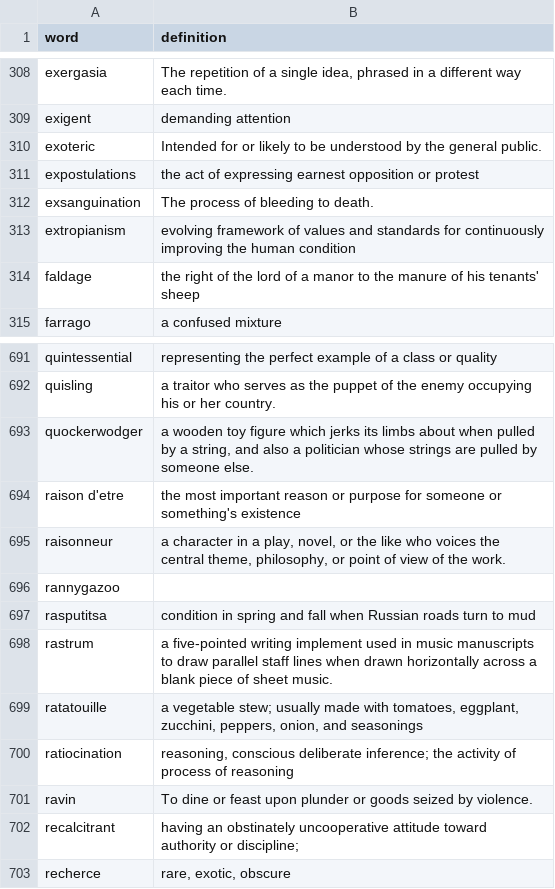
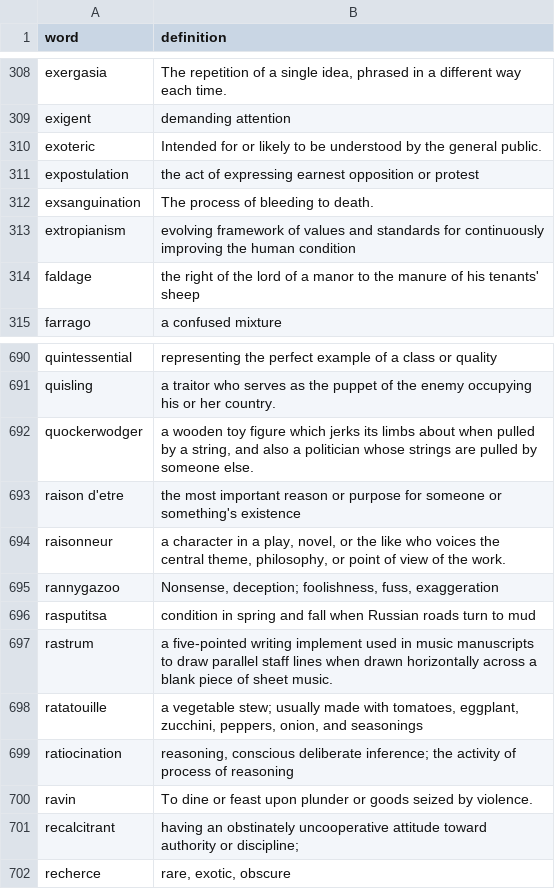
Before and after one commit to sg-s/pyvocab, a CSV file: words.csv, drawn as a sheet; only a part is shown, gaps mark what is left out; the diff covers the shown part only.

Commit message:
cleaned up some words

```diff
--- a/words.csv
+++ b/words.csv
@@ -310,3 +310,3 @@ exigent | demanding attention
 exoteric | Intended for or likely to be understood by the general public.
-expostulations | the act of expressing earnest opposition or protest
+expostulation | the act of expressing earnest opposition or protest
 exsanguination | The process of bleeding to death.
@@ -695,3 +694,3 @@ raison d'etre | the most important reason or purpose for someone or something's
 raisonneur | a character in a play, novel, or the like who voices the central theme, philosophy, or point of view of the work.
-rannygazoo |
+rannygazoo | Nonsense, deception; foolishness, fuss, exaggeration
 rasputitsa |  condition in spring and fall when Russian roads turn to mud
```
Also changed, not shown: 1 removed row and 6 edited cells elsewhere in this file.
